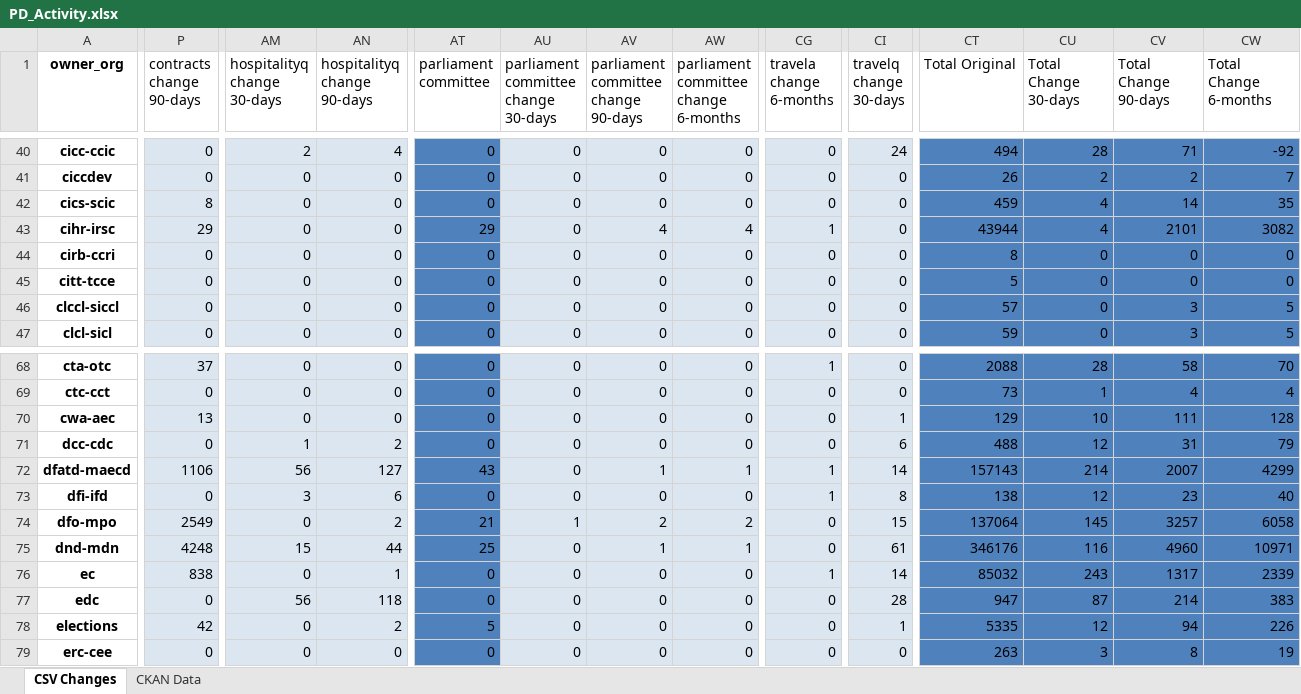
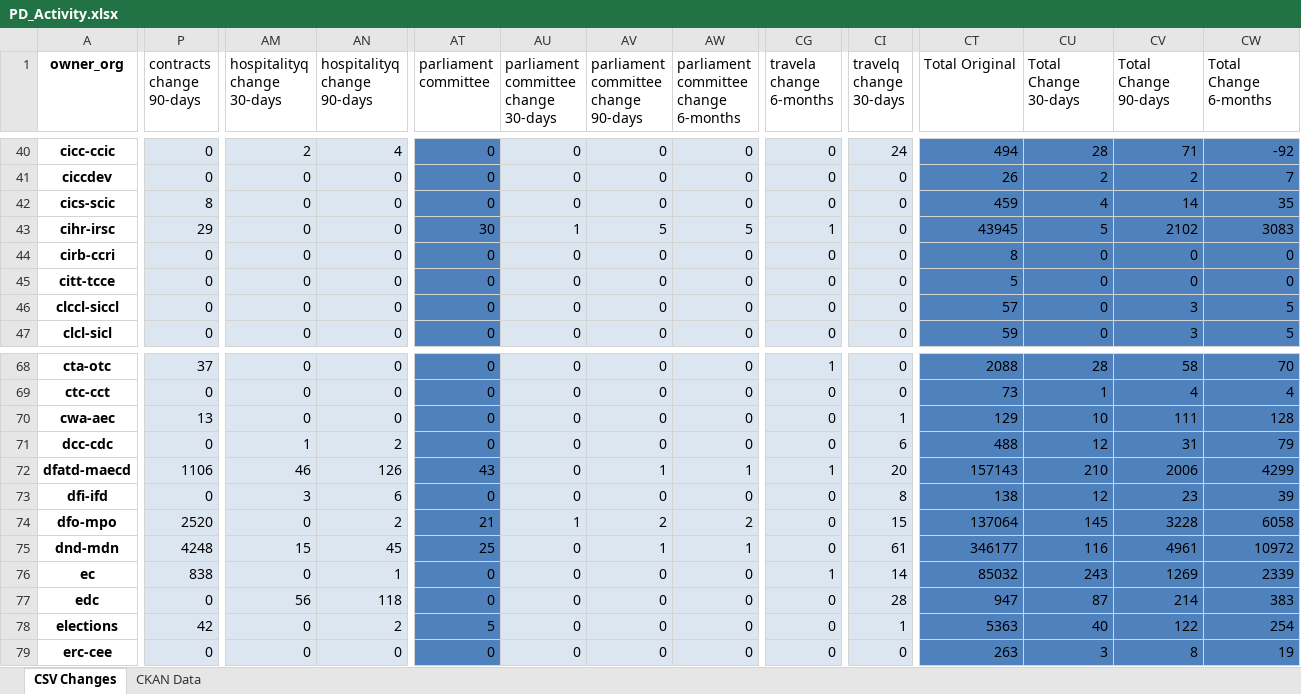
Before and after one commit to PatLittle/analytics-corporate-reporting, an Excel workbook: PD_CHANGES_RPT/PD_Activity.xlsx, sheet CSV Changes, drawn as a sheet; only a part is shown, gaps mark what is left out; values as stored, in another font and other column widths than the file's, no borders; the diff covers the shown part only; the diff names each change by its address in the sheet, - before the commit and + after, or states it on an @@ line.

```diff
--- a/PD_CHANGES_RPT/PD_Activity.xlsx (sheet CSV Changes)
+++ b/PD_CHANGES_RPT/PD_Activity.xlsx (sheet CSV Changes)
-AT43 (parliament committee): 29
+AT43 (parliament committee): 30
-AU43: 0
+AU43: 1
-AV43: 4
+AV43: 5
-AW43: 4
+AW43: 5
-CT43 (Total Original): 43944
+CT43 (Total Original): 43945
-CU43 (Total Change 30-days): 4
+CU43 (Total Change 30-days): 5
-CV43 (Total Change 90-days): 2101
+CV43 (Total Change 90-days): 2102
-CW43 (Total Change 6-months): 3082
+CW43 (Total Change 6-months): 3083
-AM72 (hospitalityq change 30-days): 56
+AM72 (hospitalityq change 30-days): 46
-AN72 (hospitalityq change 90-days): 127
+AN72 (hospitalityq change 90-days): 126
-CI72 (travelq change 30-days): 14
+CI72 (travelq change 30-days): 20
-CU72 (Total Change 30-days): 214
+CU72 (Total Change 30-days): 210
-CV72 (Total Change 90-days): 2007
+CV72 (Total Change 90-days): 2006
-CG73 (travela change 6-months): 1
+CG73 (travela change 6-months): 0
-CW73 (Total Change 6-months): 40
+CW73 (Total Change 6-months): 39
-P74 (contracts change 90-days): 2549
+P74 (contracts change 90-days): 2520
-CV74 (Total Change 90-days): 3257
+CV74 (Total Change 90-days): 3228
-AN75 (hospitalityq change 90-days): 44
+AN75 (hospitalityq change 90-days): 45
-CT75 (Total Original): 346176
+CT75 (Total Original): 346177
-CV75 (Total Change 90-days): 4960
+CV75 (Total Change 90-days): 4961
-CW75 (Total Change 6-months): 10971
+CW75 (Total Change 6-months): 10972
-CV76 (Total Change 90-days): 1317
+CV76 (Total Change 90-days): 1269
-CT78 (Total Original): 5335
+CT78 (Total Original): 5363
-CU78 (Total Change 30-days): 12
+CU78 (Total Change 30-days): 40
-CV78 (Total Change 90-days): 94
+CV78 (Total Change 90-days): 122
-CW78 (Total Change 6-months): 226
+CW78 (Total Change 6-months): 254
```
Also changed, not shown: 291 edited cells elsewhere in this sheet, sheet CKAN Data, 2 other files.
